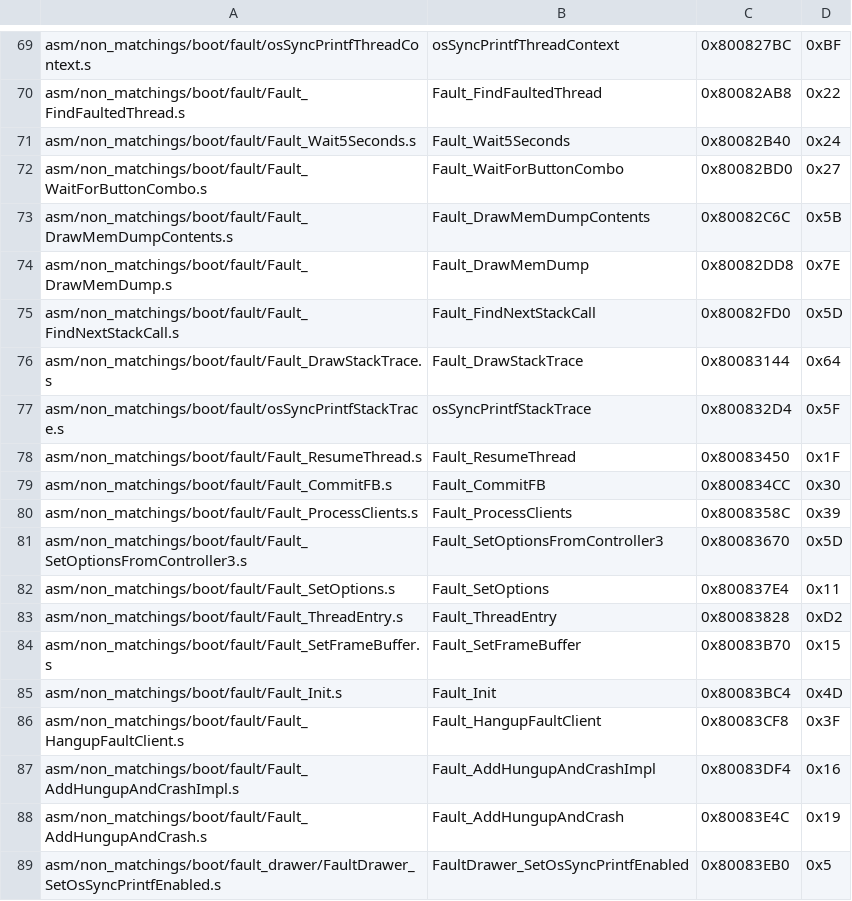
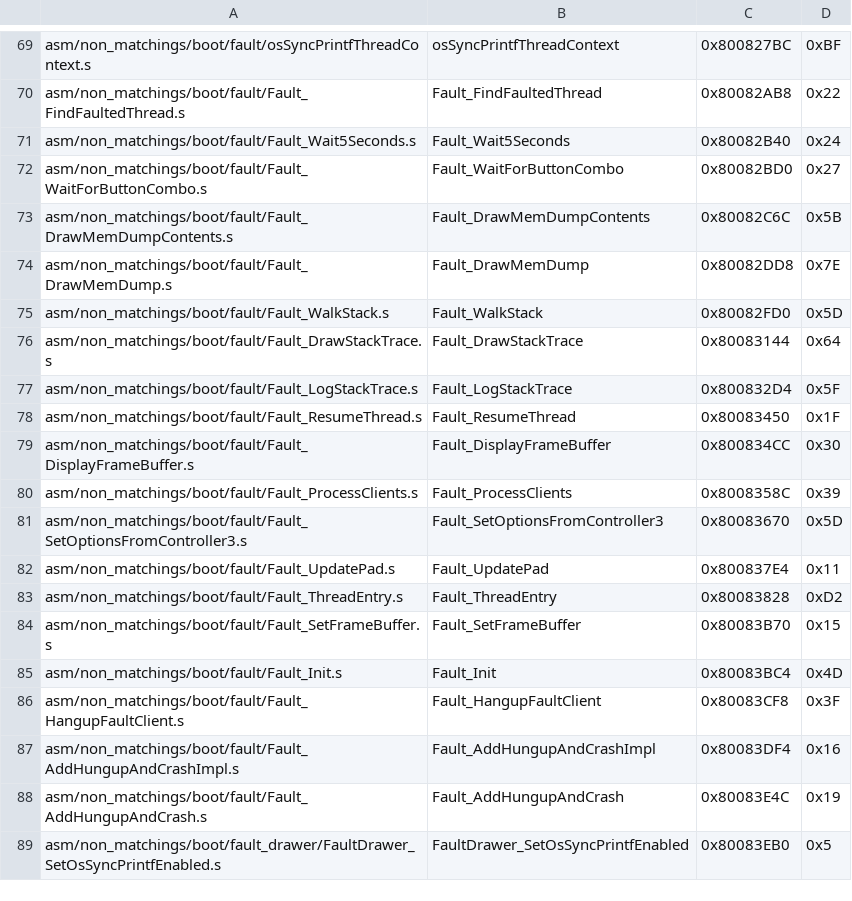
Before and after one commit to zeldaret/mm, a CSV file: tools/sizes/boot_functions.csv, drawn as a sheet; only a part is shown, gaps mark what is left out.

```diff
--- a/tools/sizes/boot_functions.csv
+++ b/tools/sizes/boot_functions.csv
@@ -74,10 +74,10 @@ asm/non_matchings/boot/fault/Fault_DrawMemDumpContents.s,Fault_DrawMemDumpConten
 asm/non_matchings/boot/fault/Fault_DrawMemDump.s,Fault_DrawMemDump,0x80082DD8,0x7E
-asm/non_matchings/boot/fault/Fault_FindNextStackCall.s,Fault_FindNextStackCall,0x80082FD0,0x5D
+asm/non_matchings/boot/fault/Fault_WalkStack.s,Fault_WalkStack,0x80082FD0,0x5D
 asm/non_matchings/boot/fault/Fault_DrawStackTrace.s,Fault_DrawStackTrace,0x80083144,0x64
-asm/non_matchings/boot/fault/osSyncPrintfStackTrace.s,osSyncPrintfStackTrace,0x800832D4,0x5F
+asm/non_matchings/boot/fault/Fault_LogStackTrace.s,Fault_LogStackTrace,0x800832D4,0x5F
 asm/non_matchings/boot/fault/Fault_ResumeThread.s,Fault_ResumeThread,0x80083450,0x1F
-asm/non_matchings/boot/fault/Fault_CommitFB.s,Fault_CommitFB,0x800834CC,0x30
+asm/non_matchings/boot/fault/Fault_DisplayFrameBuffer.s,Fault_DisplayFrameBuffer,0x800834CC,0x30
 asm/non_matchings/boot/fault/Fault_ProcessClients.s,Fault_ProcessClients,0x8008358C,0x39
 asm/non_matchings/boot/fault/Fault_SetOptionsFromController3.s,Fault_SetOptionsFromController3,0x80083670,0x5D
-asm/non_matchings/boot/fault/Fault_SetOptions.s,Fault_SetOptions,0x800837E4,0x11
+asm/non_matchings/boot/fault/Fault_UpdatePad.s,Fault_UpdatePad,0x800837E4,0x11
 asm/non_matchings/boot/fault/Fault_ThreadEntry.s,Fault_ThreadEntry,0x80083828,0xD2
```
Also changed, not shown: 5 other files.
